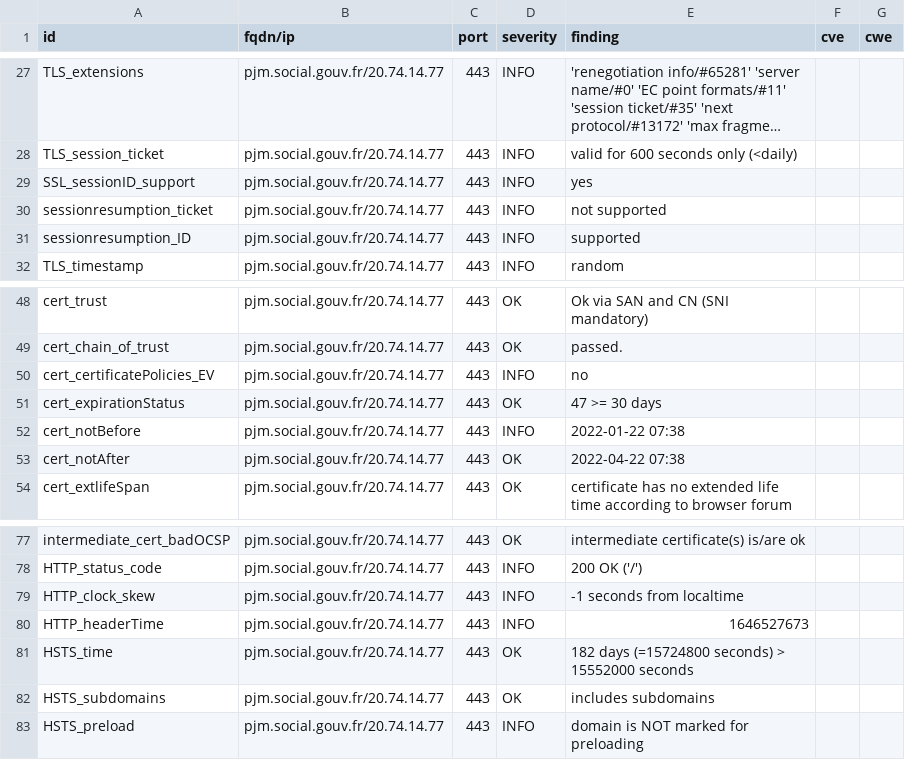
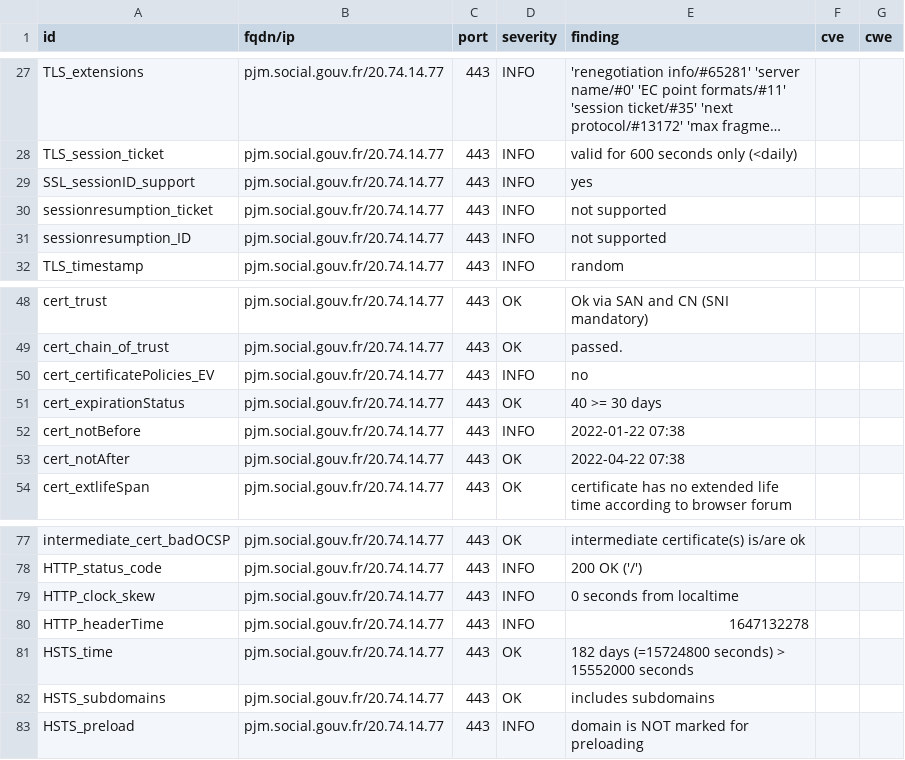
Before and after one commit to ClementNumericite/dashlord, a CSV file: results/aHR0cHM6Ly9wam0uc29jaWFsLmdvdXYuZnI=/testssl.csv, drawn as a sheet; only a part is shown, gaps mark what is left out; long unchanged cells end in ….

```diff
--- a/results/aHR0cHM6Ly9wam0uc29jaWFsLmdvdXYuZnI=/testssl.csv
+++ b/results/aHR0cHM6Ly9wam0uc29jaWFsLmdvdXYuZnI=/testssl.csv
@@ -30,3 +30,3 @@
 "sessionresumption_ticket","pjm.social.gouv.fr/20.74.14.77","443","INFO","not supported","",""
-"sessionresumption_ID","pjm.social.gouv.fr/20.74.14.77","443","INFO","supported","",""
+"sessionresumption_ID","pjm.social.gouv.fr/20.74.14.77","443","INFO","not supported","",""
 "TLS_timestamp","pjm.social.gouv.fr/20.74.14.77","443","INFO","random","",""
@@ -50,3 +50,3 @@
 "cert_certificatePolicies_EV","pjm.social.gouv.fr/20.74.14.77","443","INFO","no","",""
-"cert_expirationStatus","pjm.social.gouv.fr/20.74.14.77","443","OK","47 >= 30 days","",""
+"cert_expirationStatus","pjm.social.gouv.fr/20.74.14.77","443","OK","40 >= 30 days","",""
 "cert_notBefore","pjm.social.gouv.fr/20.74.14.77","443","INFO","2022-01-22 07:38","",""
@@ -78,4 +78,4 @@
 "HTTP_status_code","pjm.social.gouv.fr/20.74.14.77","443","INFO","200 OK ('/')","",""
-"HTTP_clock_skew","pjm.social.gouv.fr/20.74.14.77","443","INFO","-1 seconds from localtime","",""
-"HTTP_headerTime","pjm.social.gouv.fr/20.74.14.77","443","INFO","1646527673","",""
+"HTTP_clock_skew","pjm.social.gouv.fr/20.74.14.77","443","INFO","0 seconds from localtime","",""
+"HTTP_headerTime","pjm.social.gouv.fr/20.74.14.77","443","INFO","1647132278","",""
 "HSTS_time","pjm.social.gouv.fr/20.74.14.77","443","OK","182 days (=15724800 seconds) > 15552000 seconds","",""
```
Also changed, not shown: 14 other files.
